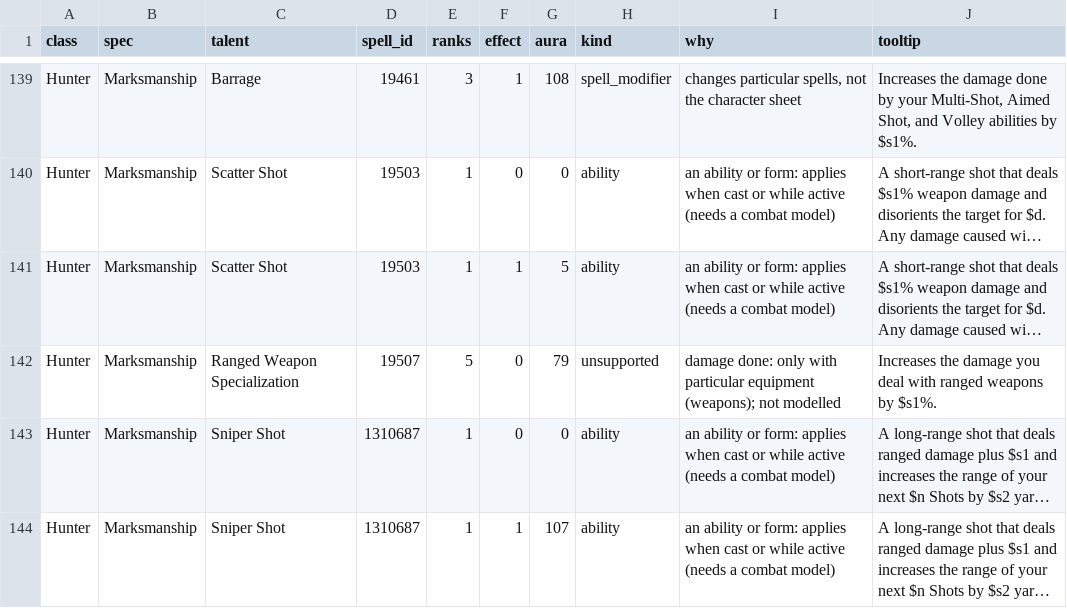
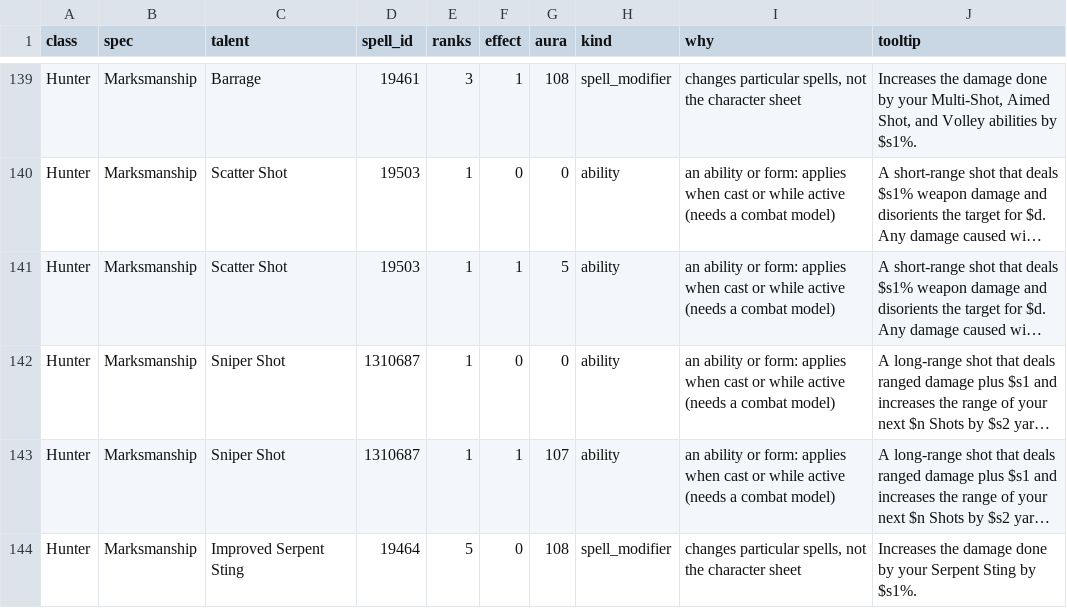
Before and after one commit to Chim-Richalds/wow-forever-calculator, a TSV file: docs/unmodelled_effects.tsv, drawn as a sheet; only a part is shown, gaps mark what is left out; the shorter side is filled out with more unchanged rows; long unchanged cells end in …; the diff covers the shown part only; the diff names each change by its address in the sheet, - before the commit and + after, or states it on an @@ line.

```diff
--- a/docs/unmodelled_effects.tsv
+++ b/docs/unmodelled_effects.tsv
-row 142: Hunter | Marksmanship | Ranged Weapon Specialization | 19507 | 5 | 0 | 79 | unsupported | damage done: only with particular equipment (weapons); not modelled | Increases the damage you deal with ranged weapons by $s1%.
```
Also changed, not shown: 7 removed rows elsewhere in this file, 9 other files.
